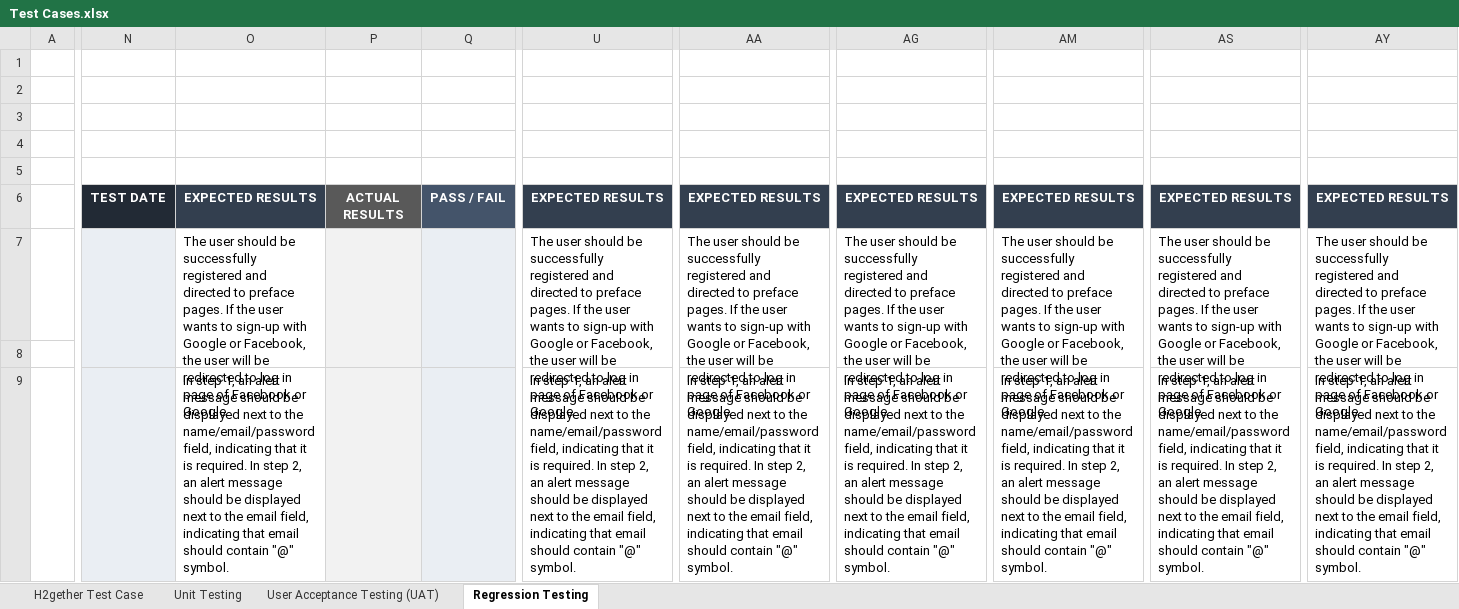
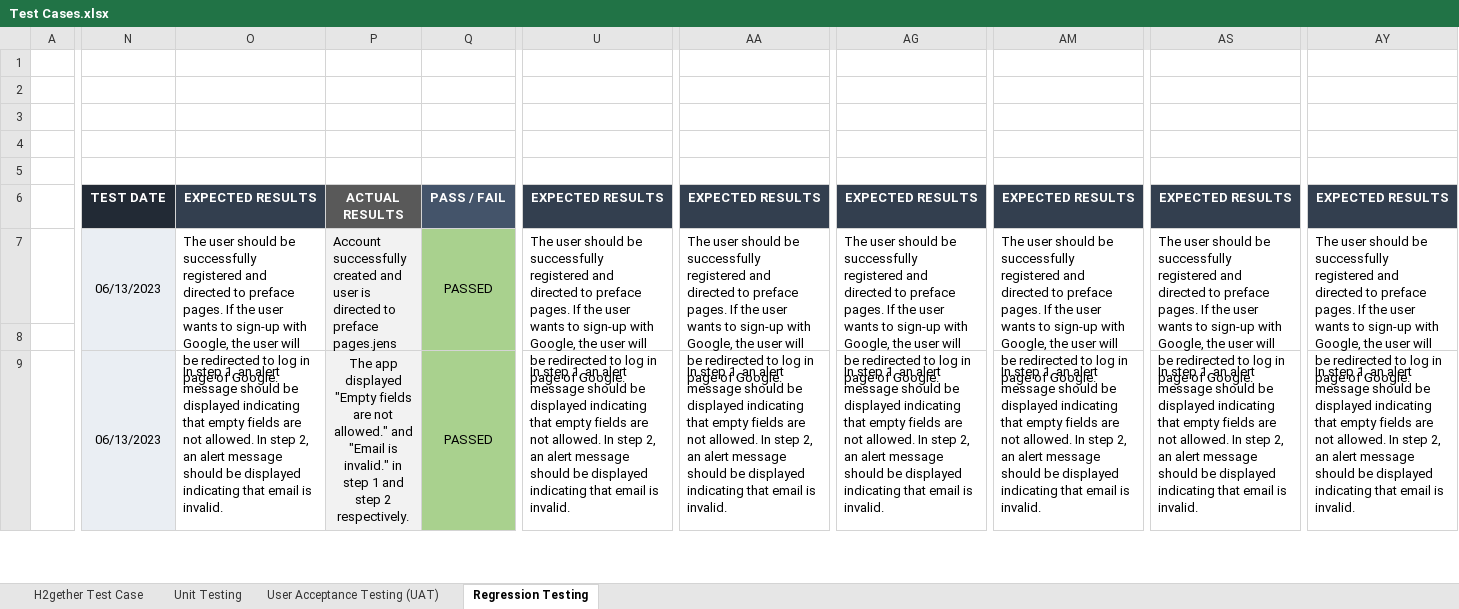
Before and after one commit to irishmicoletcando/h2gether-mobile-app, an Excel workbook: Test Cases.xlsx, sheet Regression Testing, drawn as a sheet; only a part is shown, gaps mark what is left out; values as stored, in another font and other column widths than the file's, no borders; charts and pictures and conditional formats not drawn; the diff covers the shown part only; the diff names each change by its address in the sheet, - before the commit and + after, or states it on an @@ line.

Commit message:
Regression Testing: Version 2 (Sign Up and Log in) completed.

```diff
--- a/Test Cases.xlsx (sheet Regression Testing)
+++ b/Test Cases.xlsx (sheet Regression Testing)
-N7: (empty)
+N7: 06/13/2023
-O7: …sign-up with Google or Facebook, the user will be redirected to log in page of Facebook or Google.
+O7: …sign-up with Google, the user will be redirected to log in page of Google.
-P7: (empty)
+P7: Account successfully created and user is directed to preface pages.jens
-Q7: (empty)
+Q7: PASSED
-Q7 fill: #EAEEF3
+Q7 fill: #A9D18E
-U7: …sign-up with Google or Facebook, the user will be redirected to log in page of Facebook or Google.
+U7: …sign-up with Google, the user will be redirected to log in page of Google.
-AA7: …sign-up with Google or Facebook, the user will be redirected to log in page of Facebook or Google.
+AA7: …sign-up with Google, the user will be redirected to log in page of Google.
-AG7: …sign-up with Google or Facebook, the user will be redirected to log in page of Facebook or Google.
+AG7: …sign-up with Google, the user will be redirected to log in page of Google.
-AM7: …sign-up with Google or Facebook, the user will be redirected to log in page of Facebook or Google.
+AM7: …sign-up with Google, the user will be redirected to log in page of Google.
-AS7: …sign-up with Google or Facebook, the user will be redirected to log in page of Facebook or Google.
+AS7: …sign-up with Google, the user will be redirected to log in page of Google.
-AY7: …sign-up with Google or Facebook, the user will be redirected to log in page of Facebook or Google.
+AY7: …sign-up with Google, the user will be redirected to log in page of Google.
-Q8 fill: none
+Q8 fill: #A9D18E
-N9: (empty)
+N9: 06/13/2023
-O9: …be displayed next to the name/email/password field, indicating that it is required. In step 2, an alert message should be displayed next to the email field, indicating that email should contain "@" symbol.
+O9: …be displayed indicating that empty fields are not allowed. In step 2, an alert message should be displayed indicating that email is invalid.
-P9: (empty)
+P9: The app displayed "Empty fields are not allowed." and "Email is invalid." in step 1 and step 2 respectively.
+P9:P10 merged
-Q9: (empty)
+Q9: PASSED
-Q9 fill: #EAEEF3
+Q9 fill: #A9D18E
+Q9:Q10 merged
-U9: …be displayed next to the name/email/password field, indicating that it is required. In step 2, an alert message should be displayed next to the email field, indicating that email should contain "@" symbol.
+U9: …be displayed indicating that empty fields are not allowed. In step 2, an alert message should be displayed indicating that email is invalid.
-AA9: …be displayed next to the name/email/password field, indicating that it is required. In step 2, an alert message should be displayed next to the email field, indicating that email should contain "@" symbol.
+AA9: …be displayed indicating that empty fields are not allowed. In step 2, an alert message should be displayed indicating that email is invalid.
-AG9: …be displayed next to the name/email/password field, indicating that it is required. In step 2, an alert message should be displayed next to the email field, indicating that email should contain "@" symbol.
+AG9: …be displayed indicating that empty fields are not allowed. In step 2, an alert message should be displayed indicating that email is invalid.
-AM9: …be displayed next to the name/email/password field, indicating that it is required. In step 2, an alert message should be displayed next to the email field, indicating that email should contain "@" symbol.
+AM9: …be displayed indicating that empty fields are not allowed. In step 2, an alert message should be displayed indicating that email is invalid.
-AS9: …be displayed next to the name/email/password field, indicating that it is required. In step 2, an alert message should be displayed next to the email field, indicating that email should contain "@" symbol.
+AS9: …be displayed indicating that empty fields are not allowed. In step 2, an alert message should be displayed indicating that email is invalid.
-AY9: …be displayed next to the name/email/password field, indicating that it is required. In step 2, an alert message should be displayed next to the email field, indicating that email should contain "@" symbol.
+AY9: …be displayed indicating that empty fields are not allowed. In step 2, an alert message should be displayed indicating that email is invalid.
```
Also changed, not shown: 2 removed rows, 20 edited cells, cell formats and merged cells elsewhere in this sheet, sheet User Acceptance Testing (UAT), charts or pictures.
